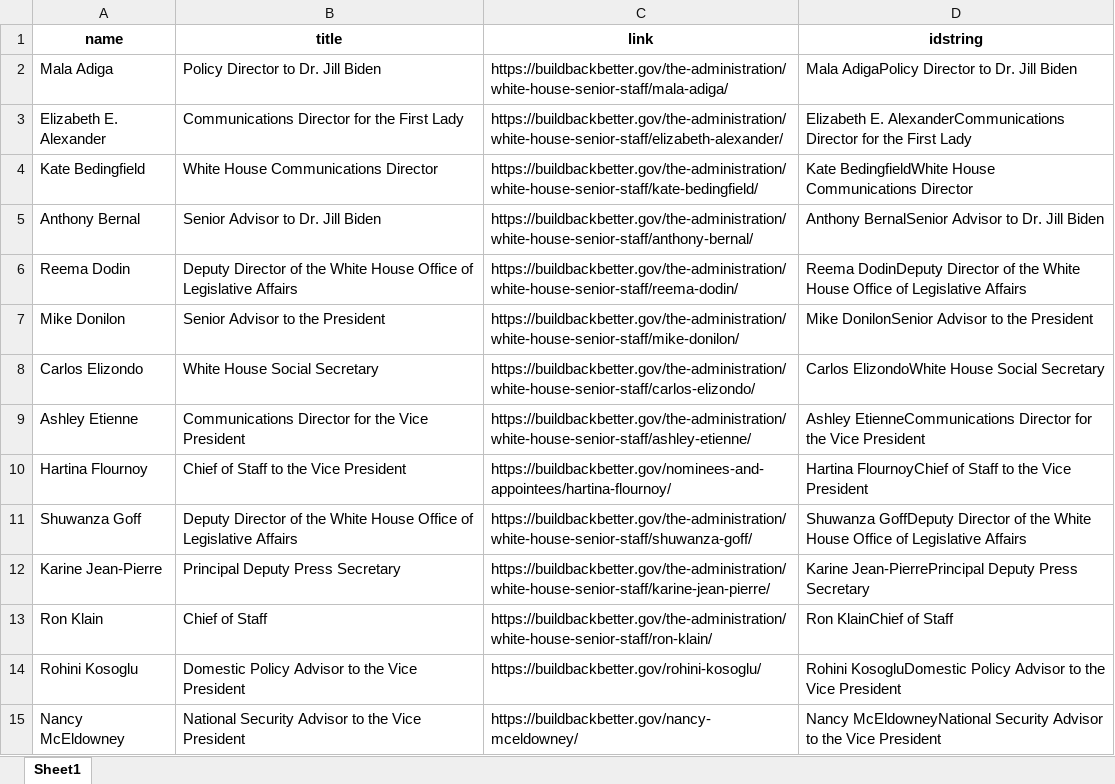
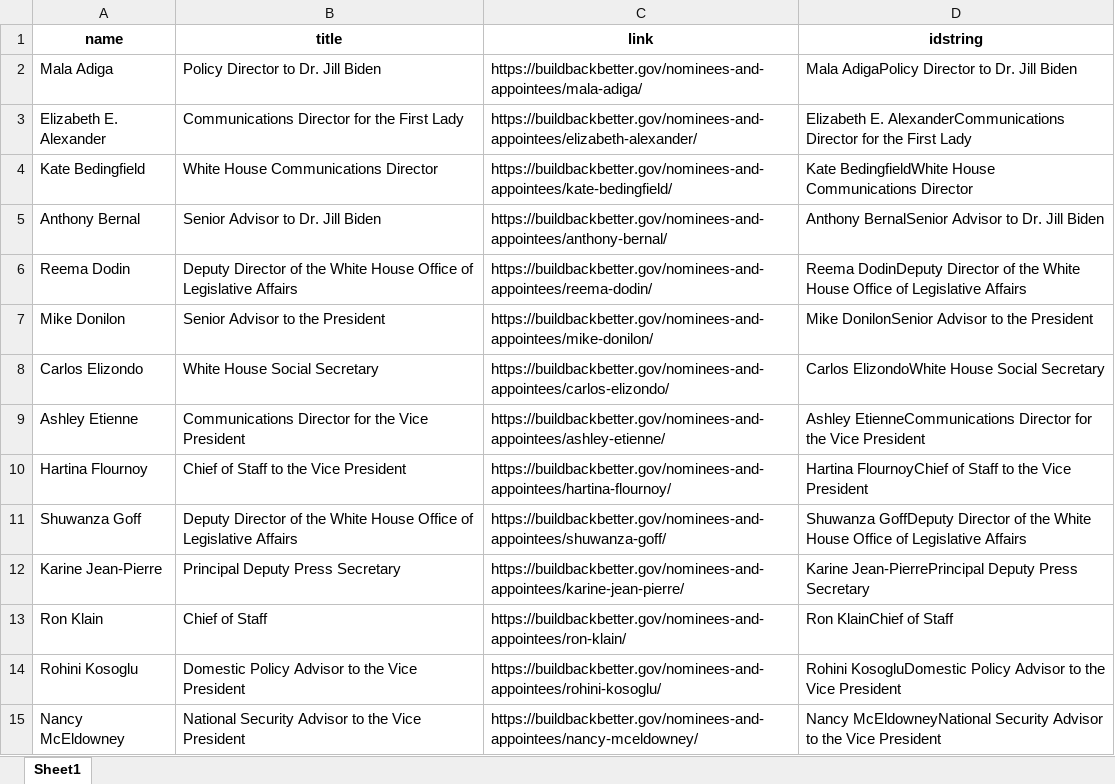
Before and after one commit to carolinehakes/gw_r_assignment_transition, an Excel workbook: processed_data/staff_data_scraped.xlsx, sheet Sheet1, drawn as a sheet; only a part is shown; values as stored, in another font and other column widths than the file's, no borders; the diff covers the shown part only; the diff names each change by its address in the sheet, - before the commit and + after, or states it on an @@ line.

```diff
--- a/processed_data/staff_data_scraped.xlsx (sheet Sheet1)
+++ b/processed_data/staff_data_scraped.xlsx (sheet Sheet1)
-C2 (link): https://buildbackbetter.gov/the-administration/white-house-senior-staff/mala-adiga/
+C2 (link): https://buildbackbetter.gov/nominees-and-appointees/mala-adiga/
-C3 (link): https://buildbackbetter.gov/the-administration/white-house-senior-staff/elizabeth-alexander/
+C3 (link): https://buildbackbetter.gov/nominees-and-appointees/elizabeth-alexander/
-C4 (link): https://buildbackbetter.gov/the-administration/white-house-senior-staff/kate-bedingfield/
+C4 (link): https://buildbackbetter.gov/nominees-and-appointees/kate-bedingfield/
-C5 (link): https://buildbackbetter.gov/the-administration/white-house-senior-staff/anthony-bernal/
+C5 (link): https://buildbackbetter.gov/nominees-and-appointees/anthony-bernal/
-C6 (link): https://buildbackbetter.gov/the-administration/white-house-senior-staff/reema-dodin/
+C6 (link): https://buildbackbetter.gov/nominees-and-appointees/reema-dodin/
-C7 (link): https://buildbackbetter.gov/the-administration/white-house-senior-staff/mike-donilon/
+C7 (link): https://buildbackbetter.gov/nominees-and-appointees/mike-donilon/
-C8 (link): https://buildbackbetter.gov/the-administration/white-house-senior-staff/carlos-elizondo/
+C8 (link): https://buildbackbetter.gov/nominees-and-appointees/carlos-elizondo/
-C9 (link): https://buildbackbetter.gov/the-administration/white-house-senior-staff/ashley-etienne/
+C9 (link): https://buildbackbetter.gov/nominees-and-appointees/ashley-etienne/
-C11 (link): https://buildbackbetter.gov/the-administration/white-house-senior-staff/shuwanza-goff/
+C11 (link): https://buildbackbetter.gov/nominees-and-appointees/shuwanza-goff/
-C12 (link): https://buildbackbetter.gov/the-administration/white-house-senior-staff/karine-jean-pierre/
+C12 (link): https://buildbackbetter.gov/nominees-and-appointees/karine-jean-pierre/
-C13 (link): https://buildbackbetter.gov/the-administration/white-house-senior-staff/ron-klain/
+C13 (link): https://buildbackbetter.gov/nominees-and-appointees/ron-klain/
-C14 (link): https://buildbackbetter.gov/rohini-kosoglu/
+C14 (link): https://buildbackbetter.gov/nominees-and-appointees/rohini-kosoglu/
-C15 (link): https://buildbackbetter.gov/nancy-mceldowney/
+C15 (link): https://buildbackbetter.gov/nominees-and-appointees/nancy-mceldowney/
```
Also changed, not shown: 12 edited cells elsewhere in this sheet, processed_data/transition_data_scraped.xlsx, 15 other files.
